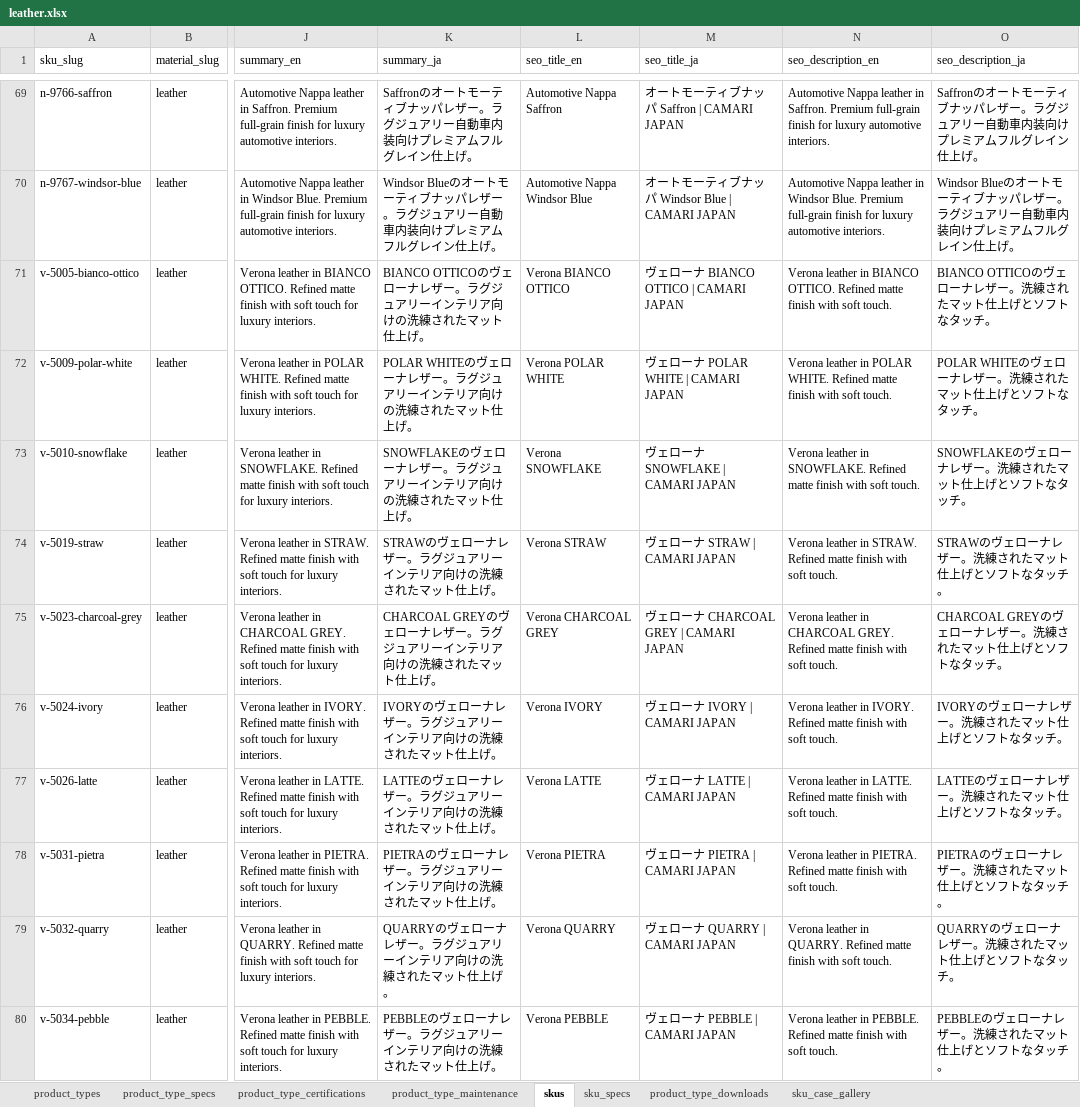
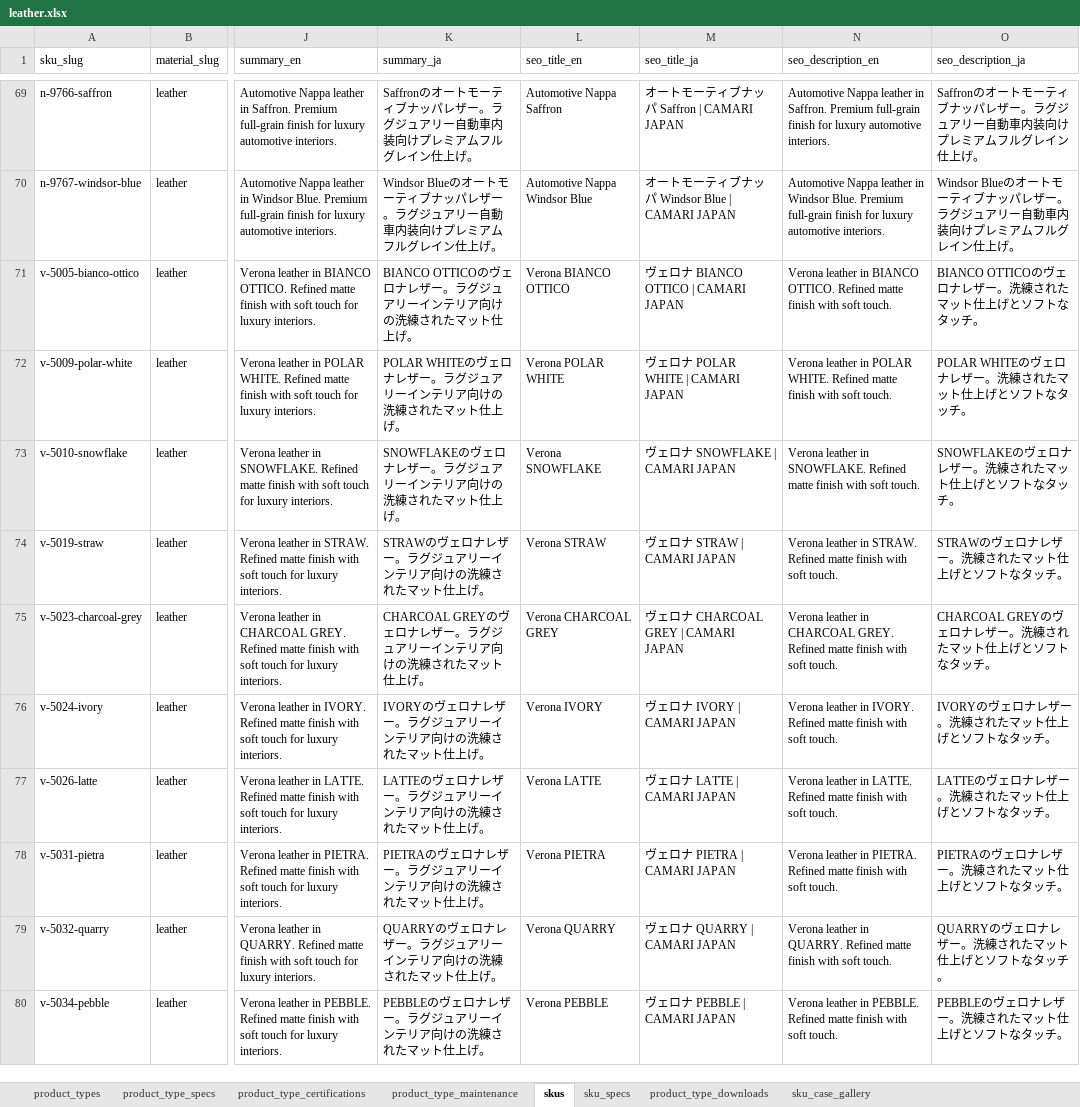
Before and after one commit to Michaelliu0102/camari-japan-website, an Excel workbook: data/import/leather/leather.xlsx, sheet skus, drawn as a sheet; only a part is shown, gaps mark what is left out; values as stored, in another font and other column widths than the file's, no borders; the diff covers the shown part only; the diff names each change by its address in the sheet, - before the commit and + after, or states it on an @@ line.

Commit message:
Use ヴェロナ across Japanese catalog copy

```diff
--- a/data/import/leather/leather.xlsx (sheet skus)
+++ b/data/import/leather/leather.xlsx (sheet skus)
-K71 (summary_ja): …のヴェローナレザー…
+K71 (summary_ja): …のヴェロナレザー…
-M71 (seo_title_ja): ヴェローナ BIANCO OTTICO | CAMARI JAPAN
+M71 (seo_title_ja): ヴェロナ BIANCO OTTICO | CAMARI JAPAN
-O71 (seo_description_ja): BIANCO OTTICOのヴェローナレザー。洗練されたマット仕上げとソフトなタッチ。
+O71 (seo_description_ja): BIANCO OTTICOのヴェロナレザー。洗練されたマット仕上げとソフトなタッチ。
-K72 (summary_ja): …のヴェローナレザー…
+K72 (summary_ja): …のヴェロナレザー…
-M72 (seo_title_ja): ヴェローナ POLAR WHITE | CAMARI JAPAN
+M72 (seo_title_ja): ヴェロナ POLAR WHITE | CAMARI JAPAN
-O72 (seo_description_ja): POLAR WHITEのヴェローナレザー。洗練されたマット仕上げとソフトなタッチ。
+O72 (seo_description_ja): POLAR WHITEのヴェロナレザー。洗練されたマット仕上げとソフトなタッチ。
-K73 (summary_ja): …のヴェローナレザー…
+K73 (summary_ja): …のヴェロナレザー…
-M73 (seo_title_ja): ヴェローナ SNOWFLAKE | CAMARI JAPAN
+M73 (seo_title_ja): ヴェロナ SNOWFLAKE | CAMARI JAPAN
-O73 (seo_description_ja): SNOWFLAKEのヴェローナレザー。洗練されたマット仕上げとソフトなタッチ。
+O73 (seo_description_ja): SNOWFLAKEのヴェロナレザー。洗練されたマット仕上げとソフトなタッチ。
-K74 (summary_ja): STRAWのヴェローナレザー。ラグジュアリーインテリア向けの洗練されたマット仕上げ。
+K74 (summary_ja): STRAWのヴェロナレザー。ラグジュアリーインテリア向けの洗練されたマット仕上げ。
-M74 (seo_title_ja): ヴェローナ STRAW | CAMARI JAPAN
+M74 (seo_title_ja): ヴェロナ STRAW | CAMARI JAPAN
-O74 (seo_description_ja): STRAWのヴェローナレザー。洗練されたマット仕上げとソフトなタッチ。
+O74 (seo_description_ja): STRAWのヴェロナレザー。洗練されたマット仕上げとソフトなタッチ。
-K75 (summary_ja): …のヴェローナレザー…
+K75 (summary_ja): …のヴェロナレザー…
-M75 (seo_title_ja): ヴェローナ CHARCOAL GREY | CAMARI JAPAN
+M75 (seo_title_ja): ヴェロナ CHARCOAL GREY | CAMARI JAPAN
-O75 (seo_description_ja): CHARCOAL GREYのヴェローナレザー。洗練されたマット仕上げとソフトなタッチ。
+O75 (seo_description_ja): CHARCOAL GREYのヴェロナレザー。洗練されたマット仕上げとソフトなタッチ。
-K76 (summary_ja): IVORYのヴェローナレザー。ラグジュアリーインテリア向けの洗練されたマット仕上げ。
+K76 (summary_ja): IVORYのヴェロナレザー。ラグジュアリーインテリア向けの洗練されたマット仕上げ。
-M76 (seo_title_ja): ヴェローナ IVORY | CAMARI JAPAN
+M76 (seo_title_ja): ヴェロナ IVORY | CAMARI JAPAN
-O76 (seo_description_ja): IVORYのヴェローナレザー。洗練されたマット仕上げとソフトなタッチ。
+O76 (seo_description_ja): IVORYのヴェロナレザー。洗練されたマット仕上げとソフトなタッチ。
-K77 (summary_ja): LATTEのヴェローナレザー。ラグジュアリーインテリア向けの洗練されたマット仕上げ。
+K77 (summary_ja): LATTEのヴェロナレザー。ラグジュアリーインテリア向けの洗練されたマット仕上げ。
-M77 (seo_title_ja): ヴェローナ LATTE | CAMARI JAPAN
+M77 (seo_title_ja): ヴェロナ LATTE | CAMARI JAPAN
-O77 (seo_description_ja): LATTEのヴェローナレザー。洗練されたマット仕上げとソフトなタッチ。
+O77 (seo_description_ja): LATTEのヴェロナレザー。洗練されたマット仕上げとソフトなタッチ。
-K78 (summary_ja): PIETRAのヴェローナレザー。ラグジュアリーインテリア向けの洗練されたマット仕上げ。
+K78 (summary_ja): PIETRAのヴェロナレザー。ラグジュアリーインテリア向けの洗練されたマット仕上げ。
-M78 (seo_title_ja): ヴェローナ PIETRA | CAMARI JAPAN
+M78 (seo_title_ja): ヴェロナ PIETRA | CAMARI JAPAN
-O78 (seo_description_ja): PIETRAのヴェローナレザー。洗練されたマット仕上げとソフトなタッチ。
+O78 (seo_description_ja): PIETRAのヴェロナレザー。洗練されたマット仕上げとソフトなタッチ。
-K79 (summary_ja): QUARRYのヴェローナレザー。ラグジュアリーインテリア向けの洗練されたマット仕上げ。
+K79 (summary_ja): QUARRYのヴェロナレザー。ラグジュアリーインテリア向けの洗練されたマット仕上げ。
-M79 (seo_title_ja): ヴェローナ QUARRY | CAMARI JAPAN
+M79 (seo_title_ja): ヴェロナ QUARRY | CAMARI JAPAN
-O79 (seo_description_ja): QUARRYのヴェローナレザー。洗練されたマット仕上げとソフトなタッチ。
+O79 (seo_description_ja): QUARRYのヴェロナレザー。洗練されたマット仕上げとソフトなタッチ。
-K80 (summary_ja): PEBBLEのヴェローナレザー。ラグジュアリーインテリア向けの洗練されたマット仕上げ。
+K80 (summary_ja): PEBBLEのヴェロナレザー。ラグジュアリーインテリア向けの洗練されたマット仕上げ。
-M80 (seo_title_ja): ヴェローナ PEBBLE | CAMARI JAPAN
+M80 (seo_title_ja): ヴェロナ PEBBLE | CAMARI JAPAN
-O80 (seo_description_ja): PEBBLEのヴェローナレザー。洗練されたマット仕上げとソフトなタッチ。
+O80 (seo_description_ja): PEBBLEのヴェロナレザー。洗練されたマット仕上げとソフトなタッチ。
```
Also changed, not shown: 174 edited cells elsewhere in this sheet, sheet product_types, 3 other files.
